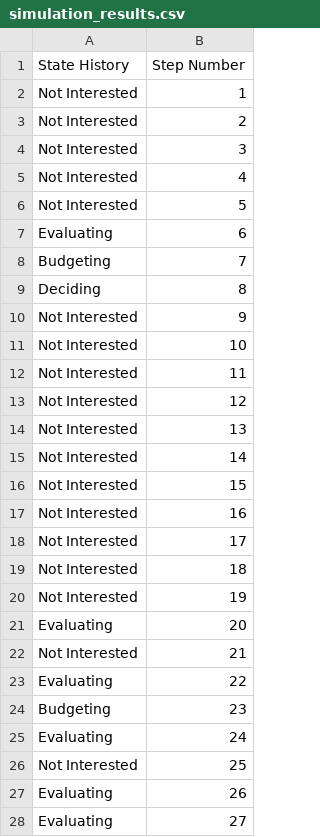
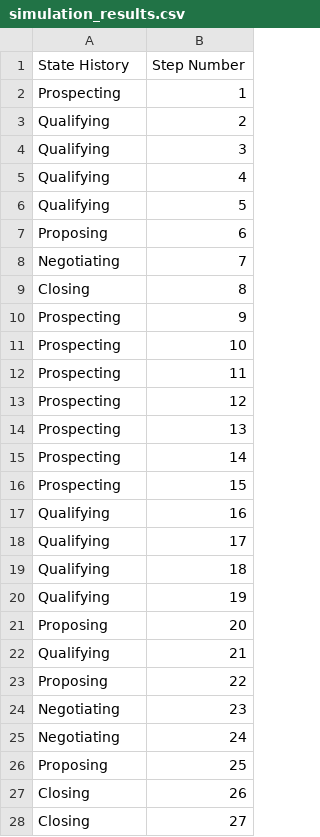
Before and after one commit to PATA-hanke-Spring-2025/Agent-based-Model-Basics, a CSV file: simulation_results.csv, drawn as a sheet; only a part is shown; the diff covers the shown part only.

```diff
--- a/simulation_results.csv
+++ b/simulation_results.csv
@@ -1,28 +1,28 @@
 State History,Step Number
-Not Interested,1
-Not Interested,2
-Not Interested,3
-Not Interested,4
-Not Interested,5
-Evaluating,6
-Budgeting,7
-Deciding,8
-Not Interested,9
-Not Interested,10
-Not Interested,11
-Not Interested,12
-Not Interested,13
-Not Interested,14
-Not Interested,15
-Not Interested,16
-Not Interested,17
-Not Interested,18
-Not Interested,19
-Evaluating,20
-Not Interested,21
-Evaluating,22
-Budgeting,23
-Evaluating,24
-Not Interested,25
-Evaluating,26
-Evaluating,27
+Prospecting,1
+Qualifying,2
+Qualifying,3
+Qualifying,4
+Qualifying,5
+Proposing,6
+Negotiating,7
+Closing,8
+Prospecting,9
+Prospecting,10
+Prospecting,11
+Prospecting,12
+Prospecting,13
+Prospecting,14
+Prospecting,15
+Qualifying,16
+Qualifying,17
+Qualifying,18
+Qualifying,19
+Proposing,20
+Qualifying,21
+Proposing,22
+Negotiating,23
+Negotiating,24
+Proposing,25
+Closing,26
+Closing,27
```
Also changed, not shown: 2 removed rows and 5 edited cells elsewhere in this file, 4 other files.
